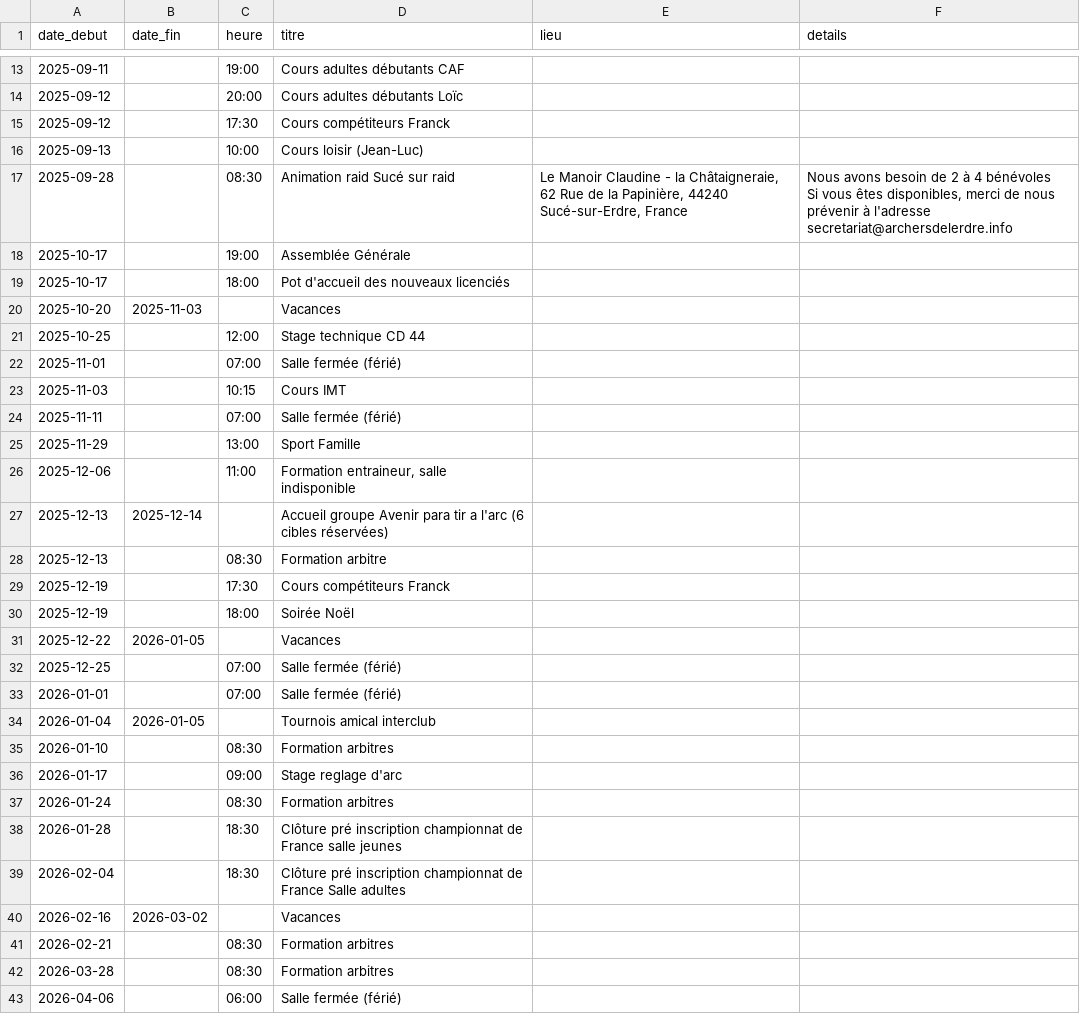
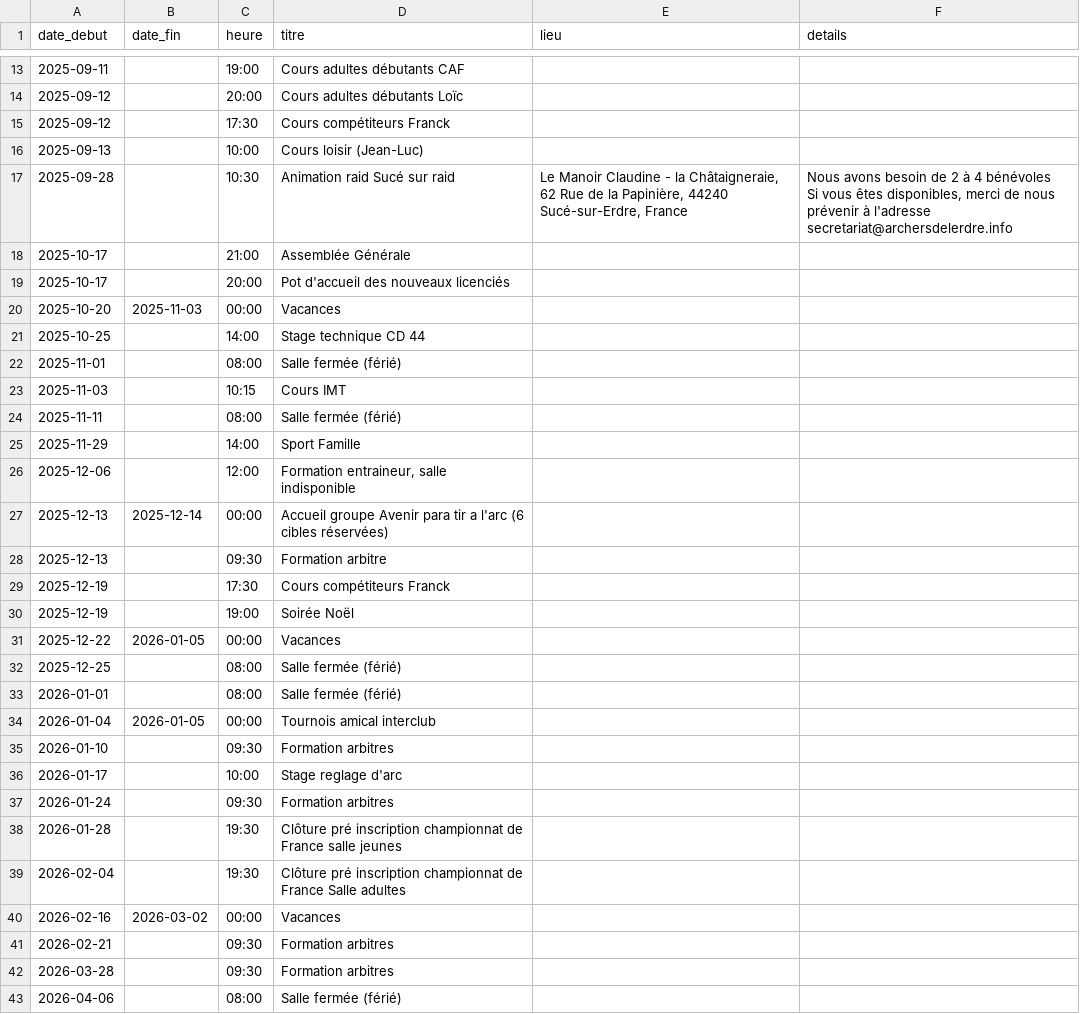
Before and after one commit to archersdelerdre/affichage-club, a CSV file: data/evenements.csv, drawn as a sheet; only a part is shown, gaps mark what is left out; the diff covers the shown part only.

```diff
--- a/data/evenements.csv
+++ b/data/evenements.csv
@@ -16,29 +16,29 @@ date_debut,date_fin,heure,titre,lieu,details
 2025-09-13,,10:00,Cours loisir (Jean-Luc),,
-2025-09-28,,08:30,Animation raid Sucé sur raid,"Le Manoir Claudine - la Châtaigneraie, 62 Rue de la Papinière, 44240 Sucé-sur-Erdre, France","Nous avons besoin de 2 à 4 bénévoles
-Si vous êtes disponibles, merci de nous prévenir à l'adresse secretariat@archersdelerdre.info"
-2025-10-17,,19:00,Assemblée Générale,,
-2025-10-17,,18:00,Pot d'accueil des nouveaux licenciés,,
-2025-10-20,2025-11-03,,Vacances,,
-2025-10-25,,12:00,Stage technique CD 44,,
-2025-11-01,,07:00,Salle fermée (férié),,
+2025-09-28,,10:30,Animation raid Sucé sur raid,"Le Manoir Claudine - la Châtaigneraie, 62 Rue de la Papinière, 44240 Sucé-sur-Erdre, France","Nous avons besoin de 2 à 4 bénévoles
+Si vous êtes disponibles, merci de nous prévenir à l'adresse secretariat@archersdelerdre.info"
+2025-10-17,,21:00,Assemblée Générale,,
+2025-10-17,,20:00,Pot d'accueil des nouveaux licenciés,,
+2025-10-20,2025-11-03,00:00,Vacances,,
+2025-10-25,,14:00,Stage technique CD 44,,
+2025-11-01,,08:00,Salle fermée (férié),,
 2025-11-03,,10:15,Cours IMT,,
-2025-11-11,,07:00,Salle fermée (férié),,
-2025-11-29,,13:00,Sport Famille,,
-2025-12-06,,11:00,"Formation entraineur, salle indisponible",,
-2025-12-13,2025-12-14,,Accueil groupe Avenir para tir a l'arc (6 cibles réservées),,
-2025-12-13,,08:30,Formation arbitre,,
+2025-11-11,,08:00,Salle fermée (férié),,
+2025-11-29,,14:00,Sport Famille,,
+2025-12-06,,12:00,"Formation entraineur, salle indisponible",,
+2025-12-13,2025-12-14,00:00,Accueil groupe Avenir para tir a l'arc (6 cibles réservées),,
+2025-12-13,,09:30,Formation arbitre,,
 2025-12-19,,17:30,Cours compétiteurs Franck,,
-2025-12-19,,18:00,Soirée Noël,,
-2025-12-22,2026-01-05,,Vacances,,
-2025-12-25,,07:00,Salle fermée (férié),,
-2026-01-01,,07:00,Salle fermée (férié),,
-2026-01-04,2026-01-05,,Tournois amical interclub,,
-2026-01-10,,08:30,Formation arbitres,,
-2026-01-17,,09:00,Stage reglage d'arc,,
-2026-01-24,,08:30,Formation arbitres,,
-2026-01-28,,18:30,Clôture pré inscription championnat de France salle jeunes,,
-2026-02-04,,18:30,Clôture pré inscription championnat de France Salle adultes,,
-2026-02-16,2026-03-02,,Vacances,,
-2026-02-21,,08:30,Formation arbitres,,
-2026-03-28,,08:30,Formation arbitres,,
-2026-04-06,,06:00,Salle fermée (férié),,
+2025-12-19,,19:00,Soirée Noël,,
+2025-12-22,2026-01-05,00:00,Vacances,,
+2025-12-25,,08:00,Salle fermée (férié),,
+2026-01-01,,08:00,Salle fermée (férié),,
+2026-01-04,2026-01-05,00:00,Tournois amical interclub,,
+2026-01-10,,09:30,Formation arbitres,,
+2026-01-17,,10:00,Stage reglage d'arc,,
+2026-01-24,,09:30,Formation arbitres,,
+2026-01-28,,19:30,Clôture pré inscription championnat de France salle jeunes,,
+2026-02-04,,19:30,Clôture pré inscription championnat de France Salle adultes,,
+2026-02-16,2026-03-02,00:00,Vacances,,
+2026-02-21,,09:30,Formation arbitres,,
+2026-03-28,,09:30,Formation arbitres,,
+2026-04-06,,08:00,Salle fermée (férié),,
```
Also changed, not shown: 23 edited cells elsewhere in this file.
